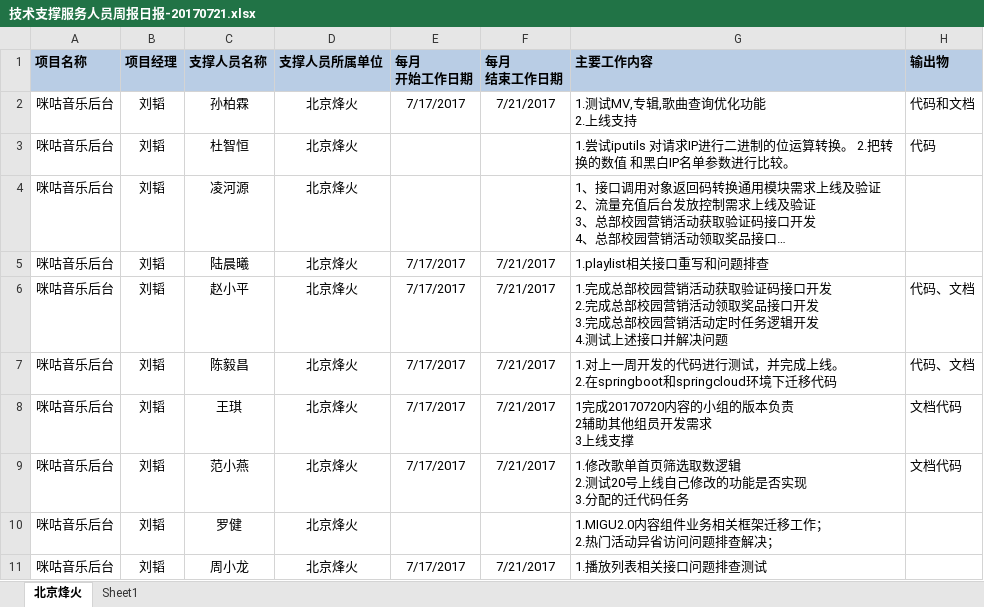
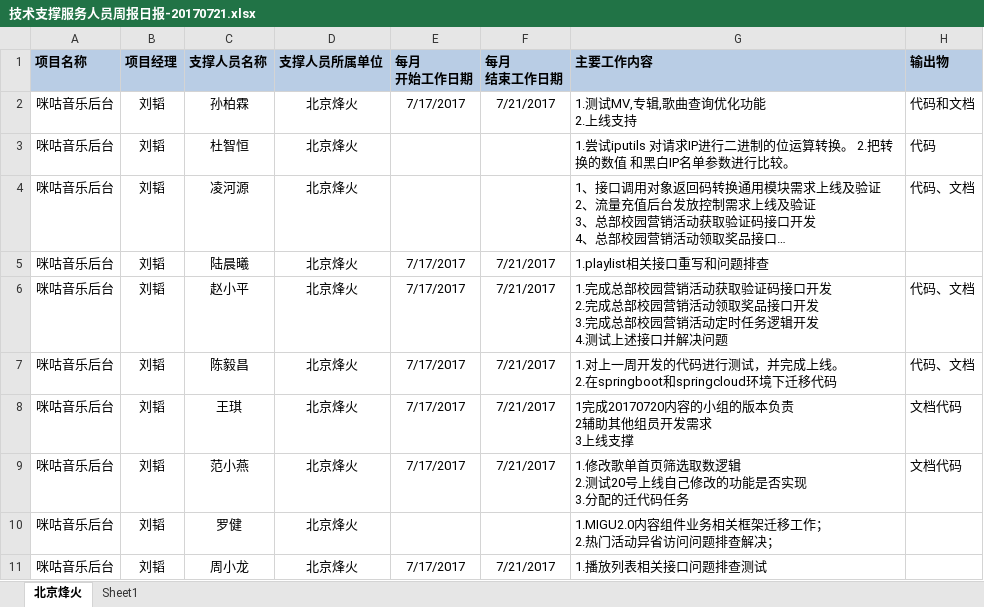
Before and after one commit to just-forking/weekReport, an Excel workbook: 20170721周报/技术支撑服务人员周报日报-20170721.xlsx, sheet 北京烽火, drawn as a sheet; long unchanged cells end in …; values as stored, in another font and other column widths than the file's, no borders; charts and pictures not drawn; the diff names each change by its address in the sheet, - before the commit and + after, or states it on an @@ line.

```diff
--- a/20170721周报/技术支撑服务人员周报日报-20170721.xlsx (sheet 北京烽火)
+++ b/20170721周报/技术支撑服务人员周报日报-20170721.xlsx (sheet 北京烽火)
-H4 (输出物): (empty)
+H4 (输出物): 代码、文档
```
Also changed, not shown: charts or pictures, 20170728周报/技术支撑服务人员周报日报-20170728.xlsx.
